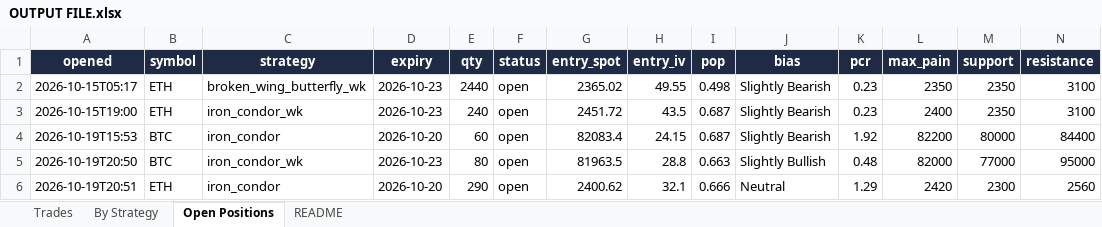
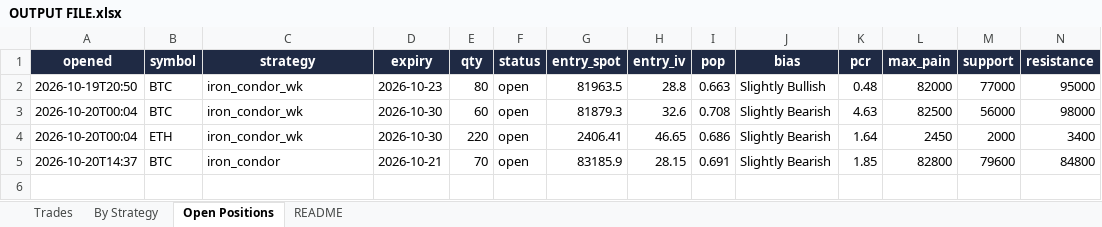
Before and after one commit to Ayushtambi2011/deltahedge-bot, an Excel workbook: OUTPUT FILE.xlsx, sheet Open Positions, drawn as a sheet; only a part is shown; values as stored, in another font and other column widths than the file's, no borders; removed rows and columns are numbered as before the commit, all else as after; rows hold the shown columns only; the diff names each change by its address in the sheet, - before the commit and + after, or states it on an @@ line.

```diff
--- a/OUTPUT FILE.xlsx (sheet Open Positions)
+++ b/OUTPUT FILE.xlsx (sheet Open Positions)
-row 2: 2026-10-15T05:17 | ETH | broken_wing_butterfly_wk | 2026-10-23 | 2440 | open | 2365.02 | 49.55 | 0.498 | Slightly Bearish | 0.23 | 2350 | 2350 | 3100
-row 3: 2026-10-15T19:00 | ETH | iron_condor_wk | 2026-10-23 | 240 | open | 2451.72 | 43.5 | 0.687 | Slightly Bearish | 0.23 | 2400 | 2350 | 3100
-row 4: 2026-10-19T15:53 | BTC | iron_condor | 2026-10-20 | 60 | open | 82083.4 | 24.15 | 0.687 | Slightly Bearish | 1.92 | 82200 | 80000 | 84400
-row 6: 2026-10-19T20:51 | ETH | iron_condor | 2026-10-20 | 290 | open | 2400.62 | 32.1 | 0.666 | Neutral | 1.29 | 2420 | 2300 | 2560
+row 3: 2026-10-20T00:04 | BTC | iron_condor_wk | 2026-10-30 | 60 | open | 81879.3 | 32.6 | 0.708 | Slightly Bearish | 4.63 | 82500 | 56000 | 98000
+row 4: 2026-10-20T00:04 | ETH | iron_condor_wk | 2026-10-30 | 220 | open | 2406.41 | 46.65 | 0.686 | Slightly Bearish | 1.64 | 2450 | 2000 | 3400
+row 5: 2026-10-20T14:37 | BTC | iron_condor | 2026-10-21 | 70 | open | 83185.9 | 28.15 | 0.691 | Slightly Bearish | 1.85 | 82800 | 79600 | 84800
```
Also changed, not shown: sheet Trades, sheet By Strategy, sheet README, 1 other file.
